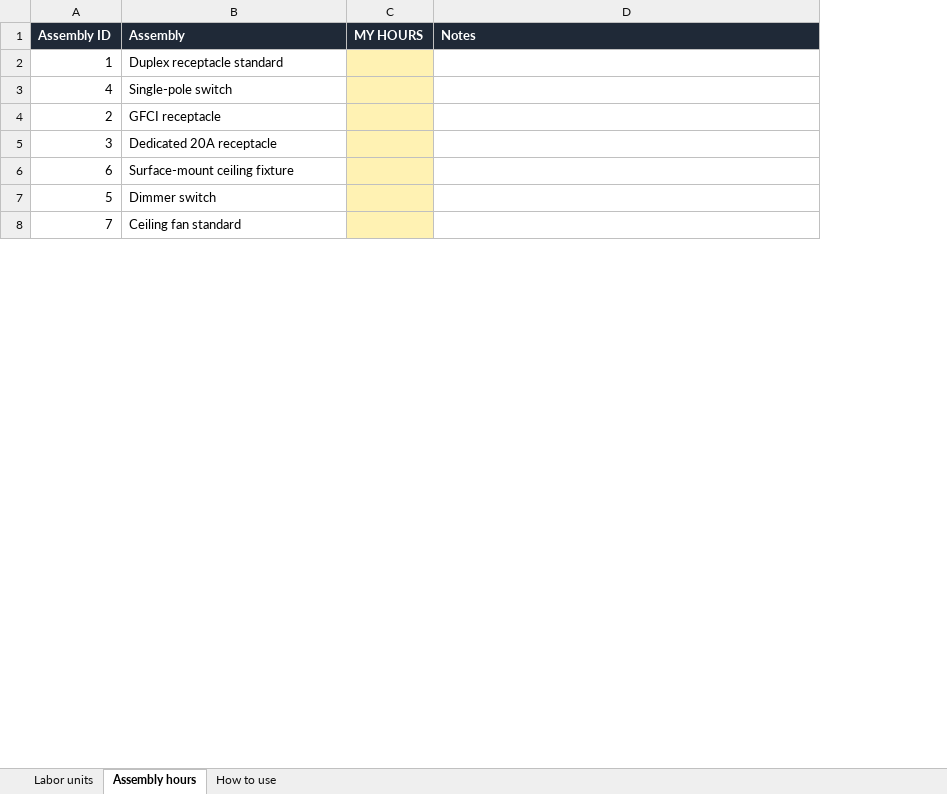
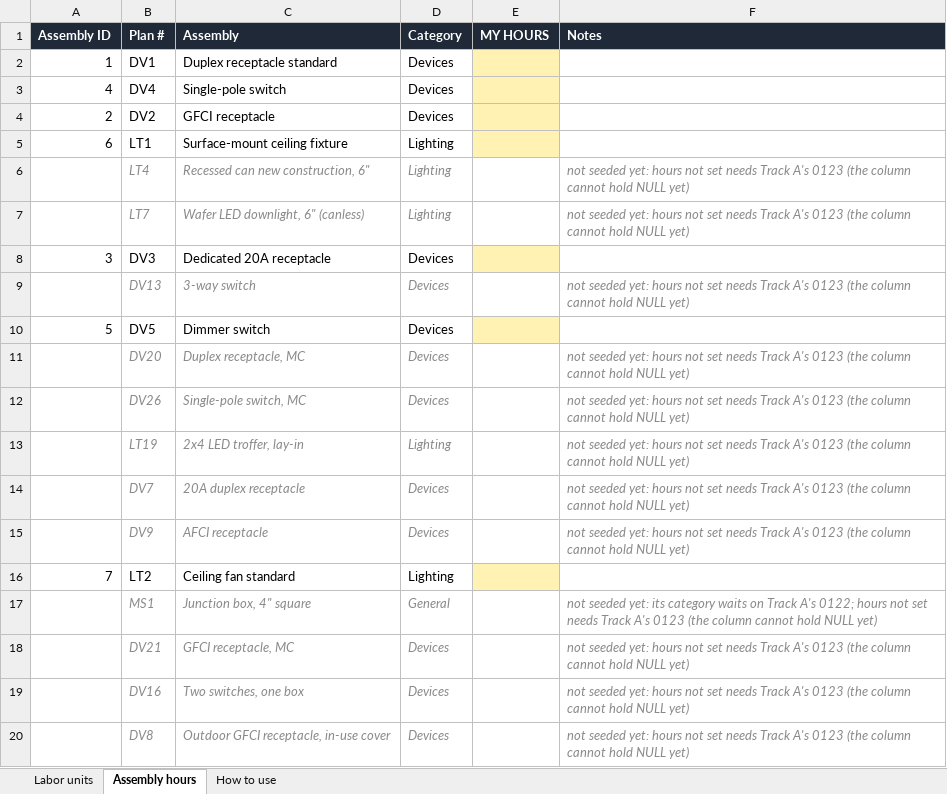
Before and after one commit to Jnicoara/BidRender, an Excel workbook: pricing/labor-units-starter.xlsx, sheet Assembly hours, drawn as a sheet; only a part is shown; values as stored, in another font and other column widths than the file's, no borders; the diff covers the shown part only; the diff names each change by its address in the sheet, - before the commit and + after, or states it on an @@ line.

```diff
--- a/pricing/labor-units-starter.xlsx (sheet Assembly hours)
+++ b/pricing/labor-units-starter.xlsx (sheet Assembly hours)
+column B (Plan #), rows 2-4: DV1 | DV4 | DV2; row 8: DV3; row 10: DV5; row 16: LT2
+column D (Category), rows 2-4: all Devices; row 8: Devices; row 10: Devices; row 16: Lighting
@@ row 6 moved to row 5: 6 @@
+row 6:  | LT4 | Recessed can new construction, 6" | Lighting |  | not seeded yet: hours not set needs Track A's 0123 (the column cannot hold NULL yet)
+row 7:  | LT7 | Wafer LED downlight, 6" (canless) | Lighting |  | not seeded yet: hours not set needs Track A's 0123 (the column cannot hold NULL yet)
+row 9:  | DV13 | 3-way switch | Devices |  | not seeded yet: hours not set needs Track A's 0123 (the column cannot hold NULL yet)
+row 11:  | DV20 | Duplex receptacle, MC | Devices |  | not seeded yet: hours not set needs Track A's 0123 (the column cannot hold NULL yet)
+row 12:  | DV26 | Single-pole switch, MC | Devices |  | not seeded yet: hours not set needs Track A's 0123 (the column cannot hold NULL yet)
+row 13:  | LT19 | 2x4 LED troffer, lay-in | Lighting |  | not seeded yet: hours not set needs Track A's 0123 (the column cannot hold NULL yet)
+row 14:  | DV7 | 20A duplex receptacle | Devices |  | not seeded yet: hours not set needs Track A's 0123 (the column cannot hold NULL yet)
+row 15:  | DV9 | AFCI receptacle | Devices |  | not seeded yet: hours not set needs Track A's 0123 (the column cannot hold NULL yet)
+row 17:  | MS1 | Junction box, 4" square | General |  | not seeded yet: its category waits on Track A's 0122; hours not set needs Track A's 0123 (the column cannot hold NULL yet)
+row 18:  | DV21 | GFCI receptacle, MC | Devices |  | not seeded yet: hours not set needs Track A's 0123 (the column cannot hold NULL yet)
+row 19:  | DV16 | Two switches, one box | Devices |  | not seeded yet: hours not set needs Track A's 0123 (the column cannot hold NULL yet)
+row 20:  | DV8 | Outdoor GFCI receptacle, in-use cover | Devices |  | not seeded yet: hours not set needs Track A's 0123 (the column cannot hold NULL yet)
```
Also changed, not shown: 148 added rows elsewhere in this sheet, sheet How to use, 16 other files.
